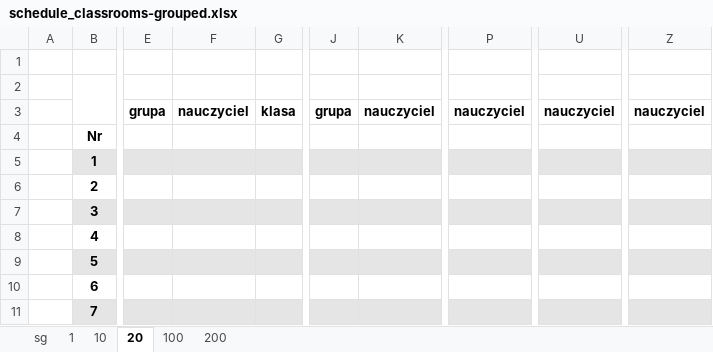
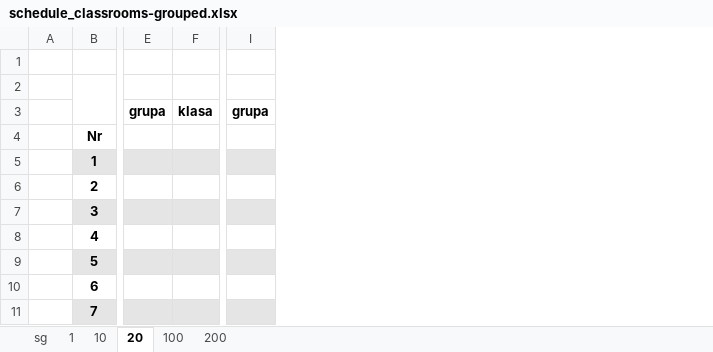
Before and after one commit to aleksajaw/lesson_plan_data_analysis, an Excel workbook: documents/grouped/schedule_classrooms-grouped.xlsx, sheet 20, drawn as a sheet; only a part is shown, gaps mark what is left out; values as stored, in another font and other column widths than the file's, no borders; the diff names each change by its address in the sheet, - before the commit and + after, or states it on an @@ line.

```diff
--- a/documents/grouped/schedule_classrooms-grouped.xlsx (sheet 20)
+++ b/documents/grouped/schedule_classrooms-grouped.xlsx (sheet 20)
-column F, row 3: nauczyciel
-column K, row 3: nauczyciel
-column P, row 3: nauczyciel
-column U, row 3: nauczyciel
-column Z, row 3: nauczyciel
```
Also changed, not shown: sheet 10, sheet 1, sheet sg, sheet 100, sheet 200, documents/overviews/grouped/schedule_classrooms-grouped_OV_resource-alloc-by-days.xlsx, documents/overviews/grouped/schedule_classrooms-grouped_OV_resource-alloc-by-hours.xlsx, 3 other files.
